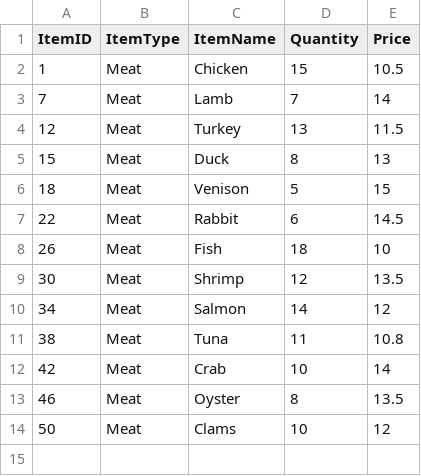
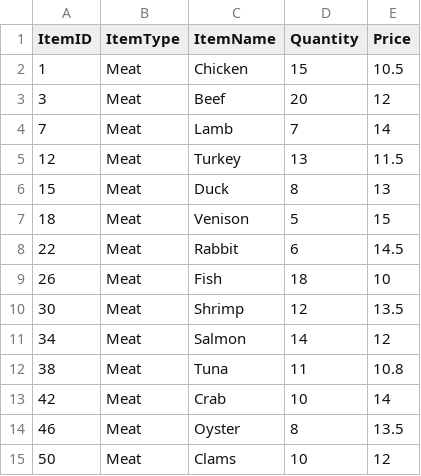
Before and after one commit to TaliaGeo/ci-cd-sourceRepo, a CSV file: Meat/below_threshold.csv, drawn as a sheet; the diff names each change by its address in the sheet, - before the commit and + after, or states it on an @@ line.

```diff
--- a/Meat/below_threshold.csv
+++ b/Meat/below_threshold.csv
+row 3: 3 | Meat | Beef | 20 | 12
```
Also changed, not shown: Drink/above_threshold.csv, Vegetable/below_threshold.csv, 4 other files.
